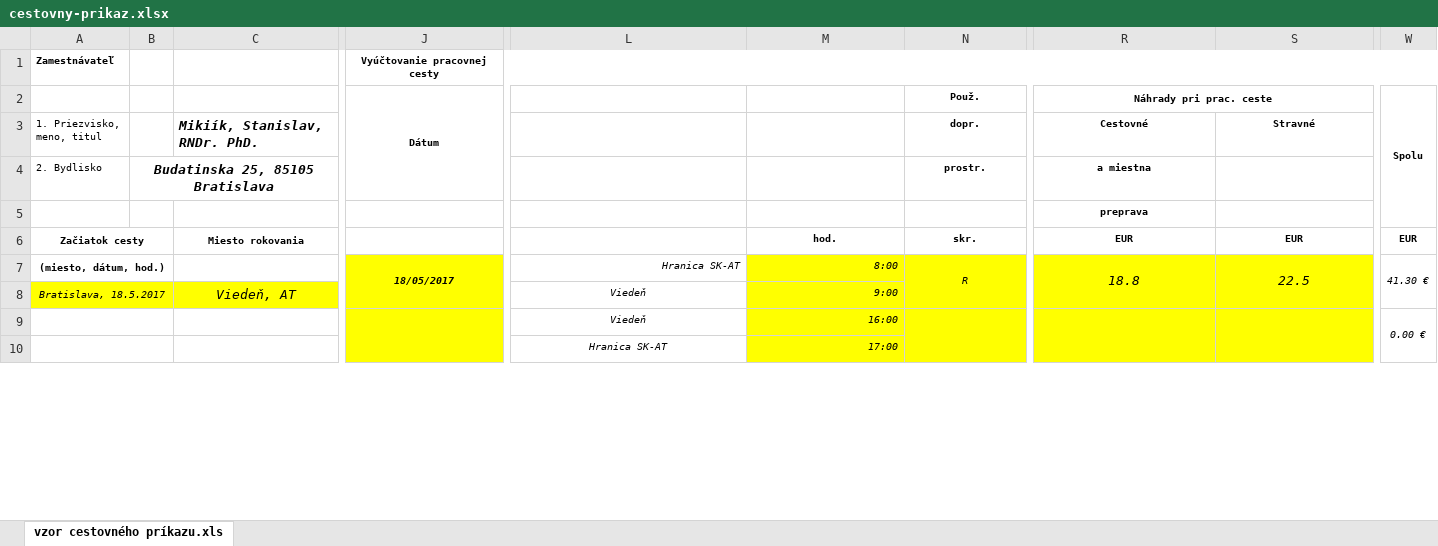
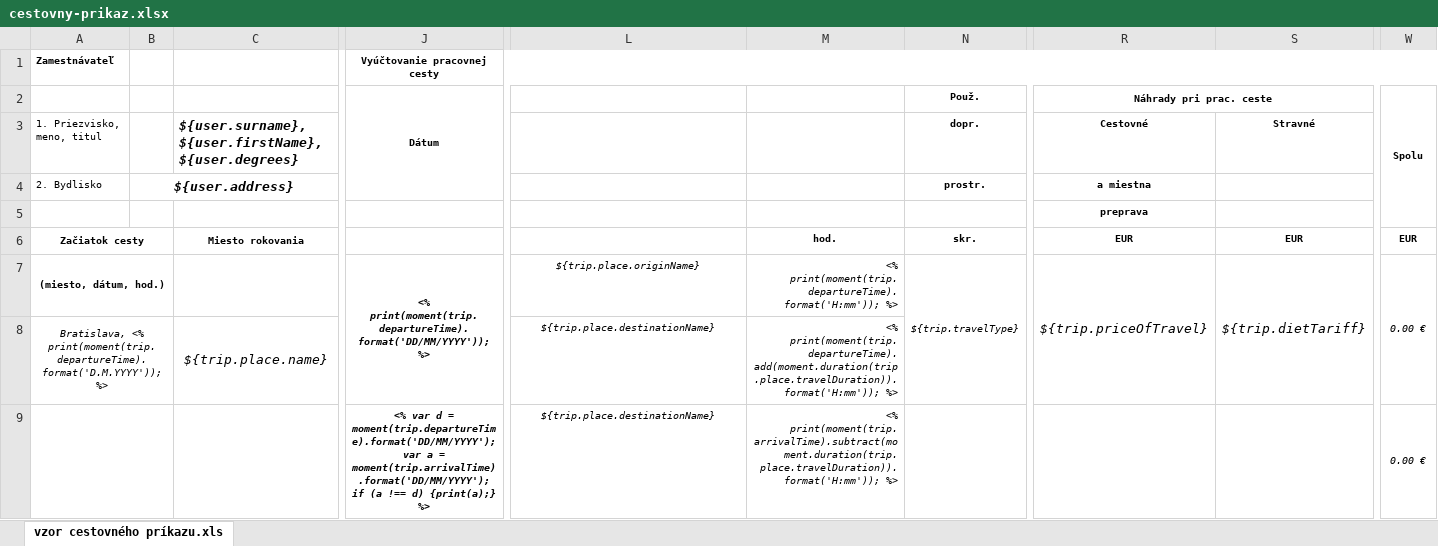
Before and after one commit to instea/Cestovne-prikazy, an Excel workbook: server/templates/cestovny-prikaz.xlsx, sheet vzor cestovného príkazu.xls, drawn as a sheet; only a part is shown, gaps mark what is left out; values as stored, in another font and other column widths than the file's, no borders; removed rows and columns are numbered as before the commit, all else as after; rows hold the shown columns only; the diff covers the shown part only; the diff names each change by its address in the sheet, - before the commit and + after, or states it on an @@ line.

Commit message:
Export to xlsx

```diff
--- a/server/templates/cestovny-prikaz.xlsx (sheet vzor cestovného príkazu.xls)
+++ b/server/templates/cestovny-prikaz.xlsx (sheet vzor cestovného príkazu.xls)
-C3: Mikiík, Stanislav, RNDr. PhD.
+C3: ${user.surname}, ${user.firstName}, ${user.degrees}
-B4: Budatinska 25, 85105 Bratislava
+B4: ${user.address}
-J7 (Dátum): 18/05/2017
+J7 (Dátum): <% print(moment(trip.departureTime).format('DD/MM/YYYY')); %>
-J7 fill: #FFFF00
+J7 fill: none
-L7: Hranica SK-AT
+L7: ${trip.place.originName}
-L7 alignment: right
+L7 alignment: center
-M7: 8:00
+M7: <% print(moment(trip.departureTime).format('H:mm')); %>
-M7:S7 fill: #FFFF00
+M7:S7 fill: none
-N7 (Použ.): R
+N7 (Použ.): ${trip.travelType}
-R7 (Náhrady pri prac. ceste): 18.8
+R7 (Náhrady pri prac. ceste): ${trip.priceOfTravel}
-S7: 22.5
+S7: ${trip.dietTariff}
-W7 (Spolu): 41.30 €
+W7 (Spolu): 0.00 €
-row 8: Bratislava, 18.5.2017 |  | Viedeň, AT |  | Viedeň | 9:00
-row 9:  |  |  |  | Viedeň | 16:00 |  |  |  | 0.00 €
-row 10:  |  |  |  | Hranica SK-AT | 17:00
+row 8: Bratislava, <% print(moment(trip.departureTime).format('D.M.YYYY')); %> |  | ${trip.place.name} |  | ${trip.place.destinationName} | <% print(moment(trip.departureTime).add(moment.duration(trip.place.travelDuration)).format('H:mm')); %>
+row 9:  |  |  | <% var d = moment(trip.departureTime).format('DD/MM/YYYY'); var a = moment(trip.arrivalTime).format('DD/MM/YYYY'); if (a !== d) {print(a);} %> | ${trip.place.destinationName} | <% print(moment(trip.arrivalTime).subtract(moment.duration(trip.place.travelDuration)).format('H:mm')); %> |  |  |  | 0.00 €
```
Also changed, not shown: 1 added row, 7 edited cells and cell formats elsewhere in this sheet, formulas that keep their value, 9 other files.
